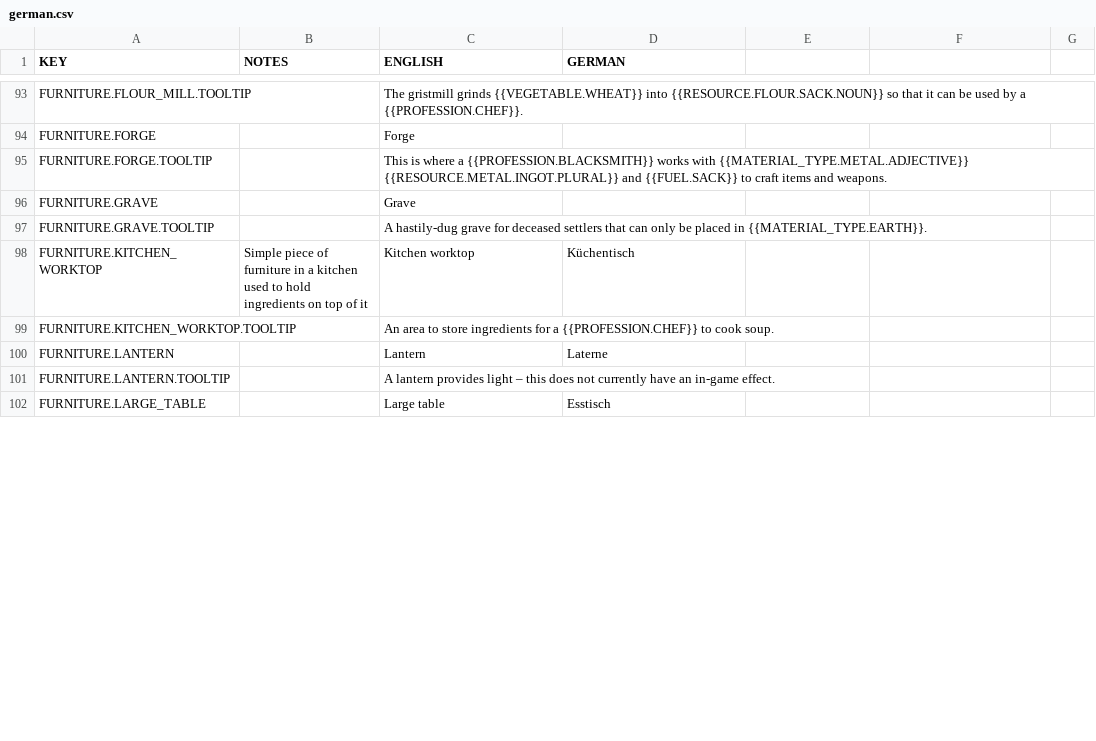
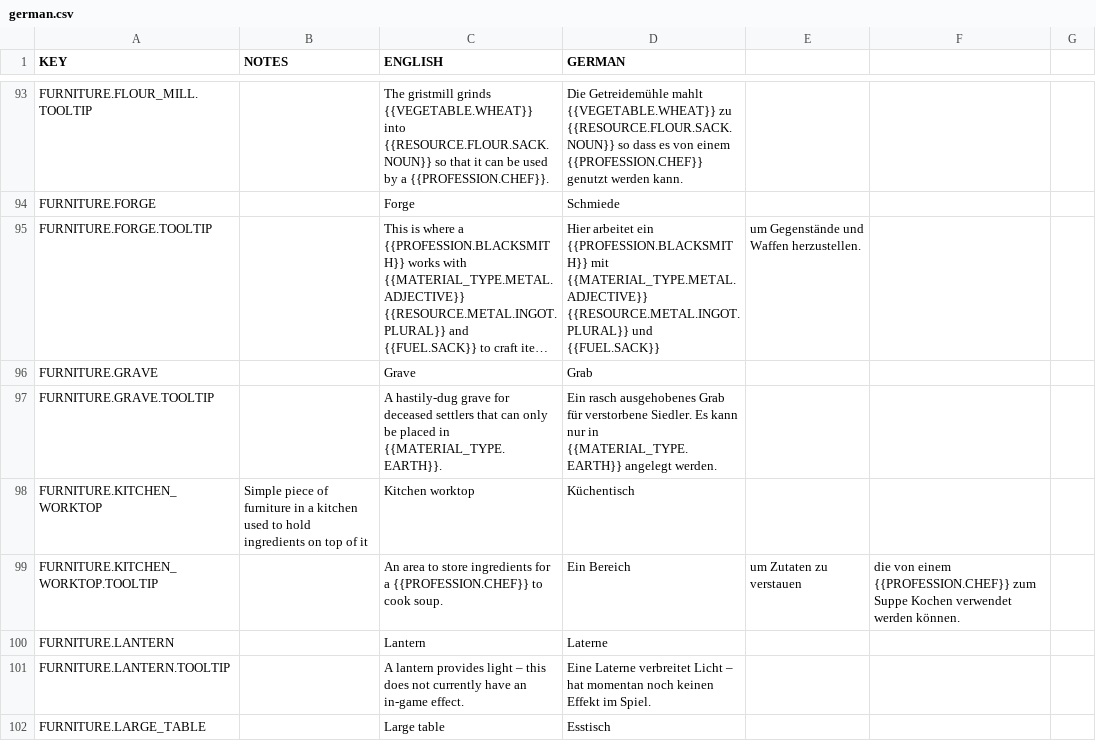
Before and after one commit to AndyDL24/King-under-the-Mountain-Community-Translations, a CSV file: translations/german.csv, drawn as a sheet; only a part is shown, gaps mark what is left out; long unchanged cells end in …; the diff covers the shown part only; the diff names each change by its address in the sheet, - before the commit and + after, or states it on an @@ line.

Commit message:
Update german.csv
I save this here. Line 108.

```diff
--- a/translations/german.csv
+++ b/translations/german.csv
-D93 (GERMAN): (empty)
+D93 (GERMAN): Die Getreidemühle mahlt {{VEGETABLE.WHEAT}} zu {{RESOURCE.FLOUR.SACK.NOUN}} so dass es von einem {{PROFESSION.CHEF}} genutzt werden kann.
-D94 (GERMAN): (empty)
+D94 (GERMAN): Schmiede
-D95 (GERMAN): (empty)
+D95 (GERMAN): Hier arbeitet ein {{PROFESSION.BLACKSMITH}} mit {{MATERIAL_TYPE.METAL.ADJECTIVE}} {{RESOURCE.METAL.INGOT.PLURAL}} und {{FUEL.SACK}}
-E95: (empty)
+E95: um Gegenstände und Waffen herzustellen.
-D96 (GERMAN): (empty)
+D96 (GERMAN): Grab
-D97 (GERMAN): (empty)
+D97 (GERMAN): Ein rasch ausgehobenes Grab für verstorbene Siedler. Es kann nur in {{MATERIAL_TYPE.EARTH}} angelegt werden.
-D99 (GERMAN): (empty)
+D99 (GERMAN): Ein Bereich
-E99: (empty)
+E99: um Zutaten zu verstauen
-F99: (empty)
+F99: die von einem {{PROFESSION.CHEF}} zum Suppe Kochen verwendet werden können.
-D101 (GERMAN): (empty)
+D101 (GERMAN): Eine Laterne verbreitet Licht – hat momentan noch keinen Effekt im Spiel.
```
Also changed, not shown: 32 edited cells elsewhere in this file.
